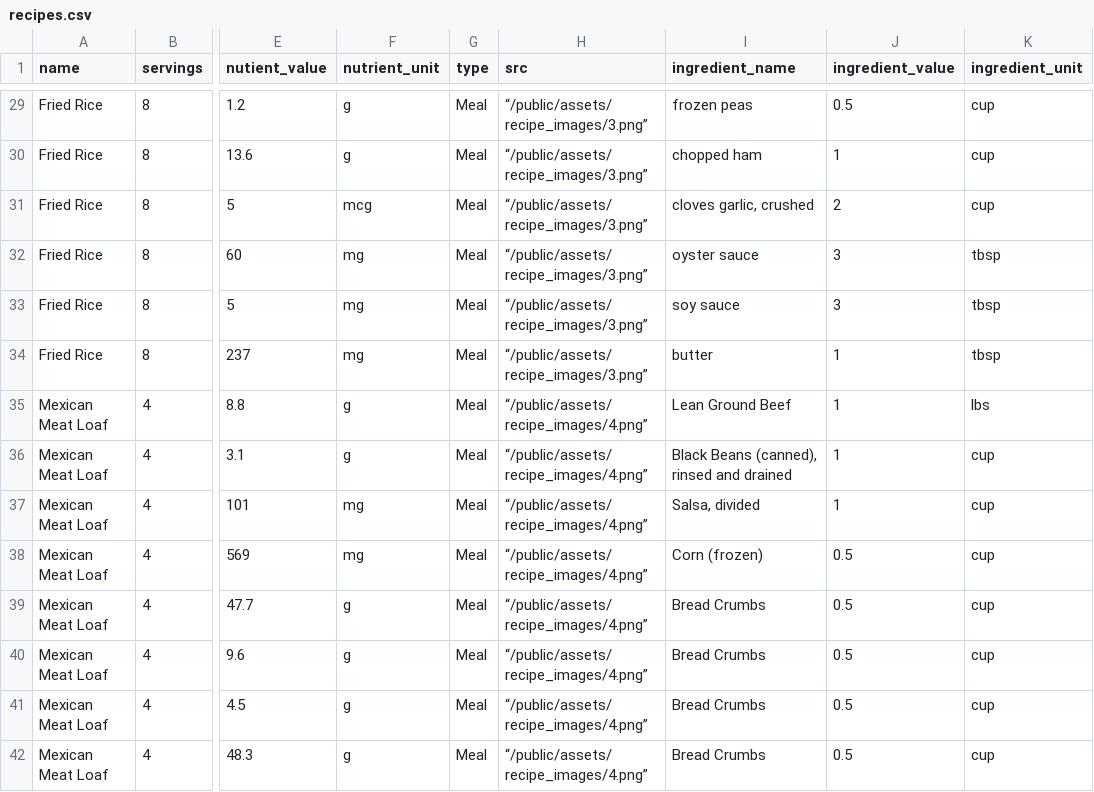
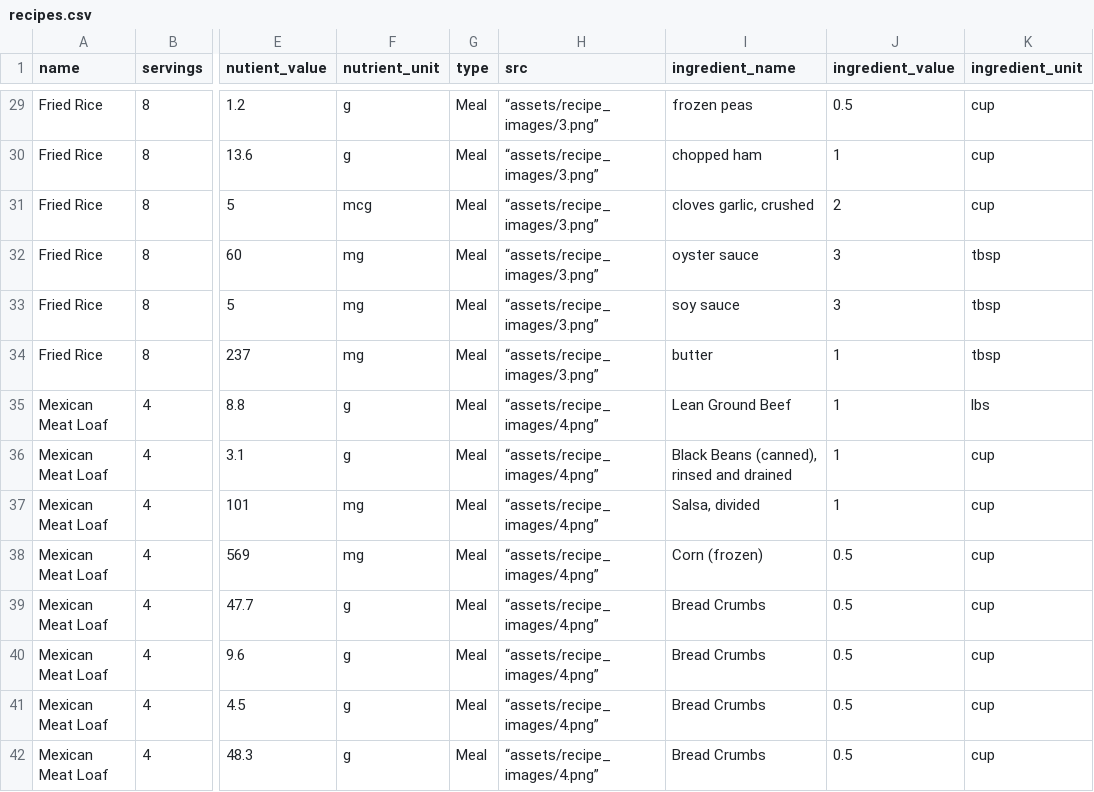
Before and after one commit to vibbyg/hack-the-valley-7, a CSV file: recipes.csv, drawn as a sheet; only a part is shown, gaps mark what is left out; the diff covers the shown part only; the diff names each change by its address in the sheet, - before the commit and + after, or states it on an @@ line.

```diff
--- a/recipes.csv
+++ b/recipes.csv
-H29:H34 (src): “/public/assets/recipe_images/3.png”
+H29:H34 (src): “assets/recipe_images/3.png”
-H35:H42 (src): “/public/assets/recipe_images/4.png”
+H35:H42 (src): “assets/recipe_images/4.png”
```
Also changed, not shown: 107 edited cells elsewhere in this file, 2 other files.
